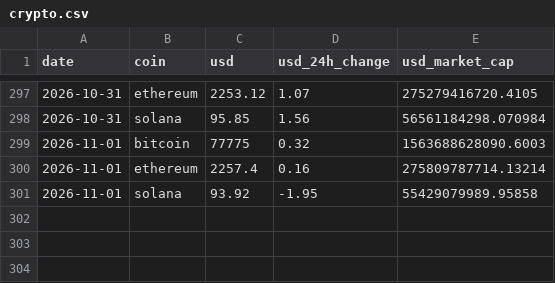
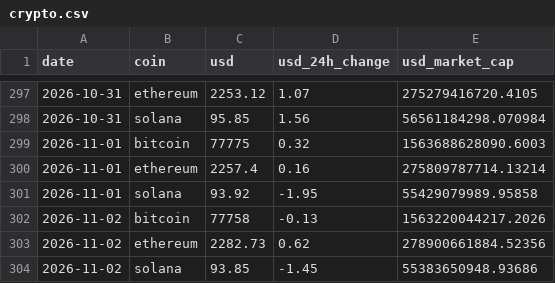
Before and after one commit to Deadsunx/daily-ephemeris, a CSV file: data/crypto.csv, drawn as a sheet; only a part is shown, gaps mark what is left out.

```diff
--- a/data/crypto.csv
+++ b/data/crypto.csv
@@ -301 +301,4 @@ date,coin,usd,usd_24h_change,usd_market_cap
 2026-11-01,solana,93.92,-1.95,55429079989.95858
+2026-11-02,bitcoin,77758,-0.13,1563220044217.2026
+2026-11-02,ethereum,2282.73,0.62,278900661884.52356
+2026-11-02,solana,93.85,-1.45,55383650948.93686
```
Also changed, not shown: 5 other files.
